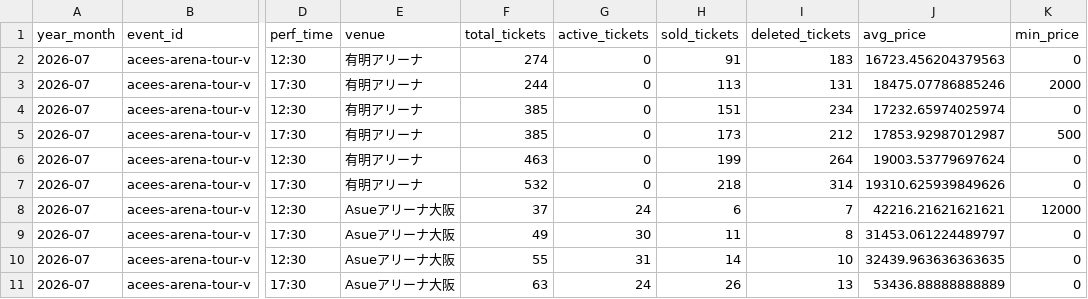
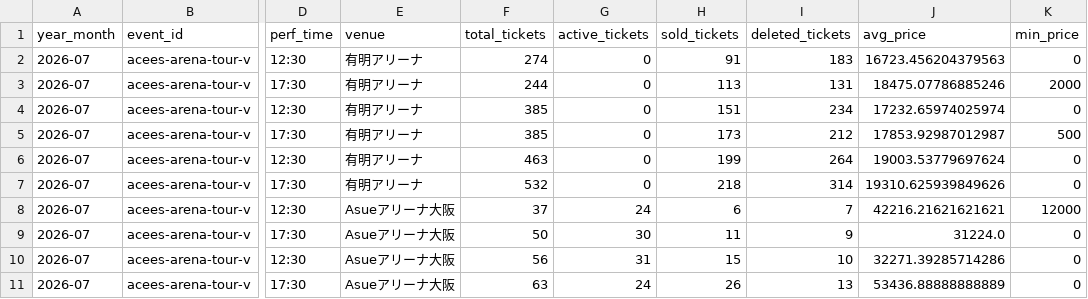
Before and after one commit to hiro8-0215/tiketen_scraping, a CSV file: data/market_snapshot/acees_2026-07.csv, drawn as a sheet; only a part is shown, gaps mark what is left out; the diff names each change by its address in the sheet, - before the commit and + after, or states it on an @@ line.

```diff
--- a/data/market_snapshot/acees_2026-07.csv
+++ b/data/market_snapshot/acees_2026-07.csv
-F9 (total_tickets): 49
+F9 (total_tickets): 50
-I9 (deleted_tickets): 8
+I9 (deleted_tickets): 9
-J9 (avg_price): 31453.061224489797
+J9 (avg_price): 31224.0
-F10 (total_tickets): 55
+F10 (total_tickets): 56
-H10 (sold_tickets): 14
+H10 (sold_tickets): 15
-J10 (avg_price): 32439.963636363635
+J10 (avg_price): 32271.39285714286
```
Also changed, not shown: data/market_snapshot/naniwa-danshi_2026-05.csv, data/market_snapshot/naniwa-danshi_2026-07.csv, 57 other files.
